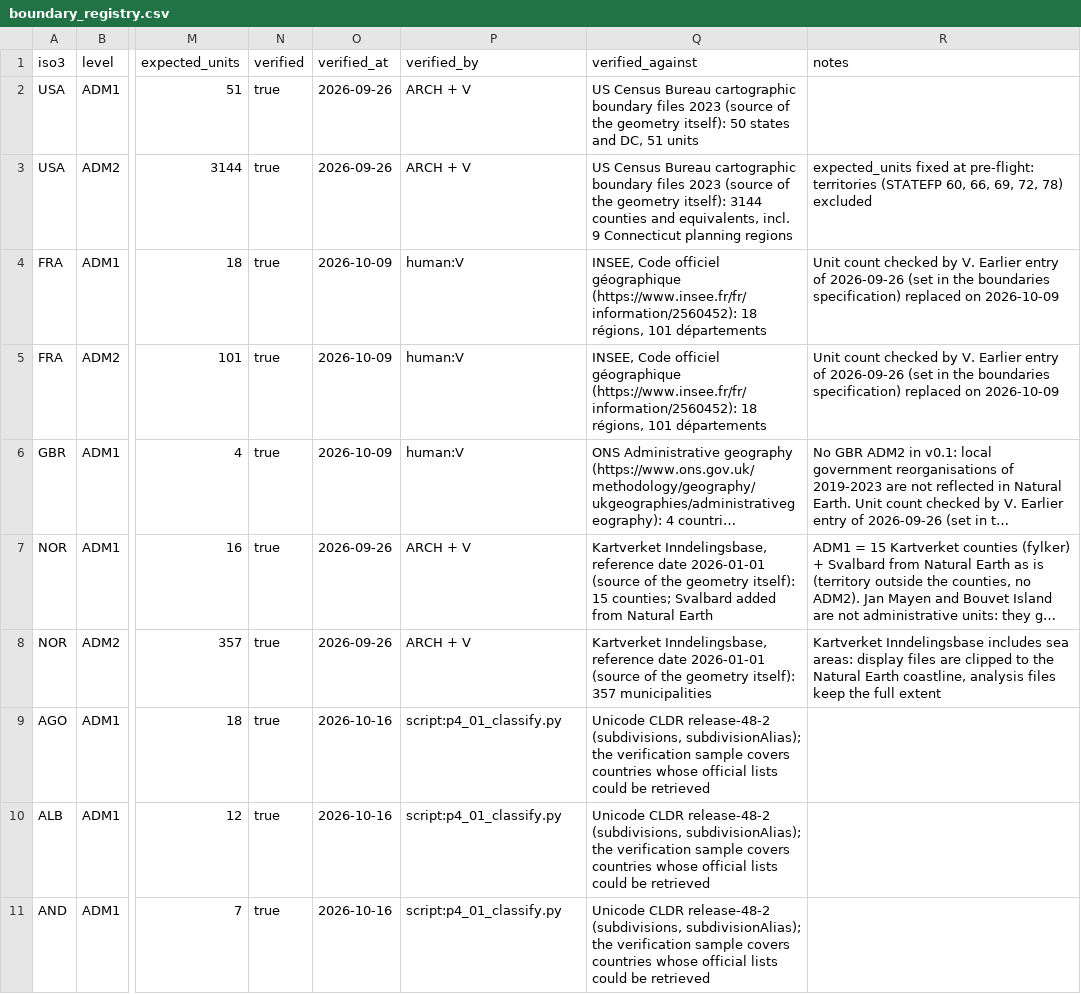
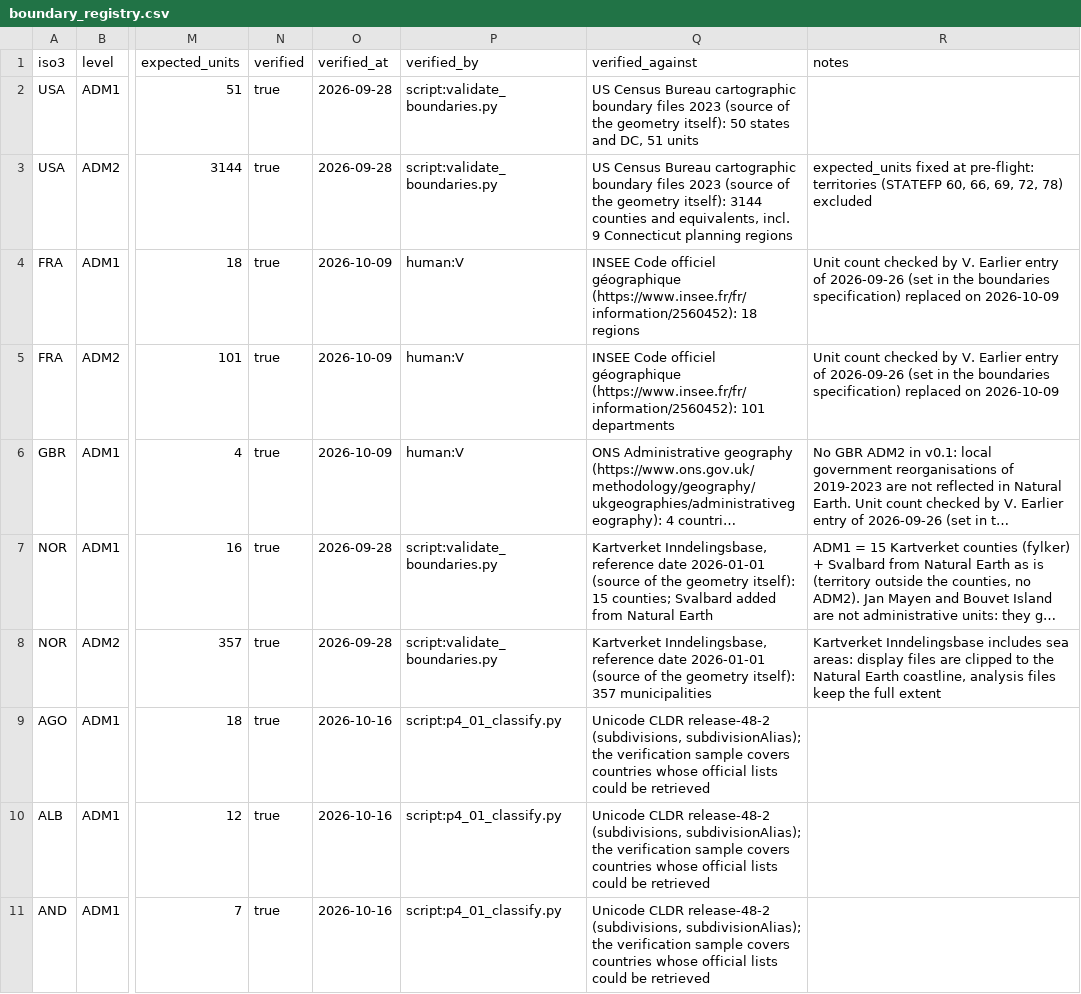
Before and after one commit to Geofuturist/ai-buildout-frontier, a CSV file: boundaries/boundary_registry.csv, drawn as a sheet; only a part is shown, gaps mark what is left out; long unchanged cells end in …; the diff names each change by its address in the sheet, - before the commit and + after, or states it on an @@ line.

```diff
--- a/boundaries/boundary_registry.csv
+++ b/boundaries/boundary_registry.csv
-O2:O3 (verified_at): 2026-09-26
+O2:O3 (verified_at): 2026-09-28
-P2:P3 (verified_by): ARCH + V
+P2:P3 (verified_by): script:validate_boundaries.py
-Q4 (verified_against): INSEE, Code officiel géographique (https://www.insee.fr/fr/information/2560452): 18 régions, 101 départements
+Q4 (verified_against): INSEE Code officiel géographique (https://www.insee.fr/fr/information/2560452): 18 regions
-Q5 (verified_against): INSEE, Code officiel géographique (https://www.insee.fr/fr/information/2560452): 18 régions, 101 départements
+Q5 (verified_against): INSEE Code officiel géographique (https://www.insee.fr/fr/information/2560452): 101 departments
-O7:O8 (verified_at): 2026-09-26
+O7:O8 (verified_at): 2026-09-28
-P7:P8 (verified_by): ARCH + V
+P7:P8 (verified_by): script:validate_boundaries.py
```
